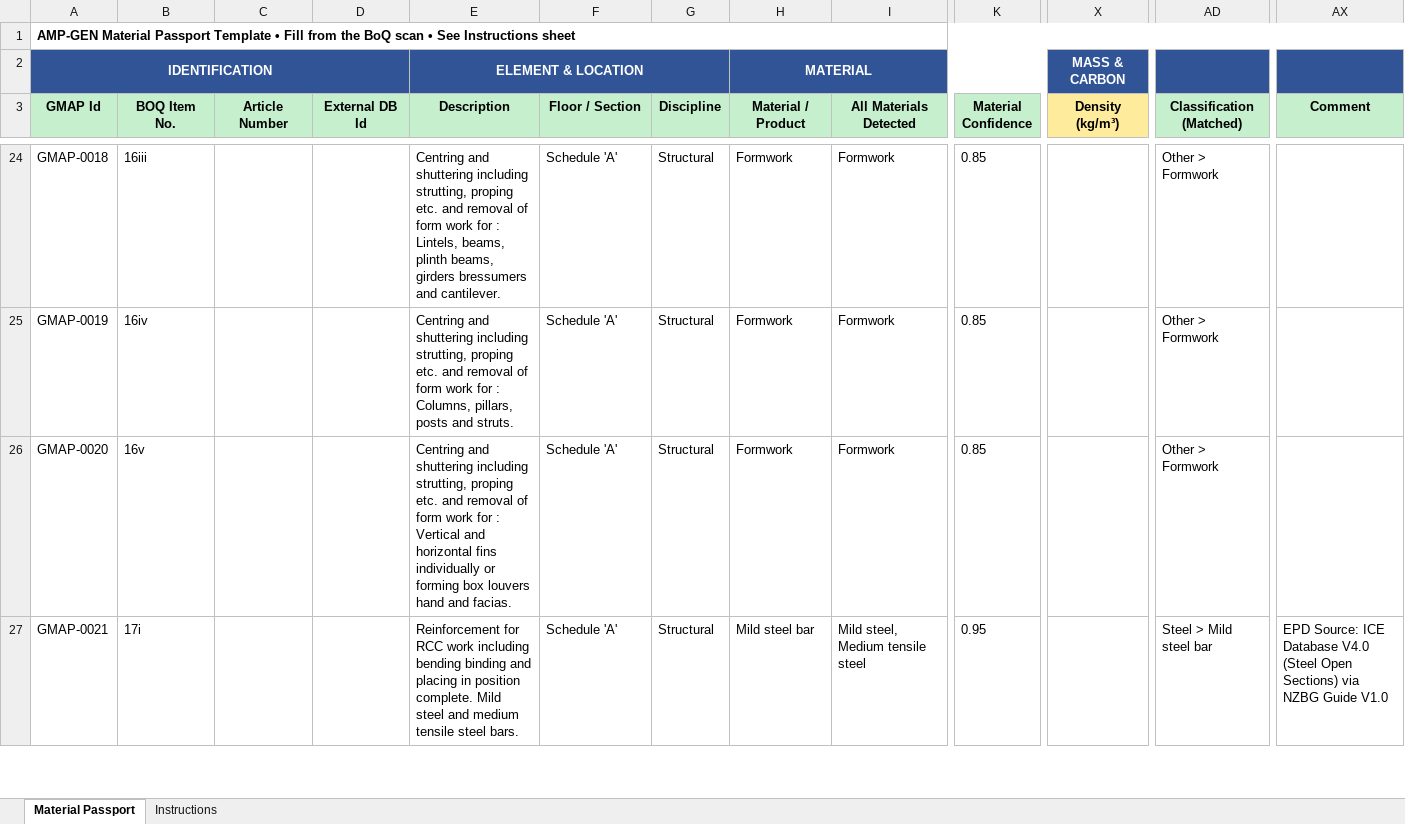
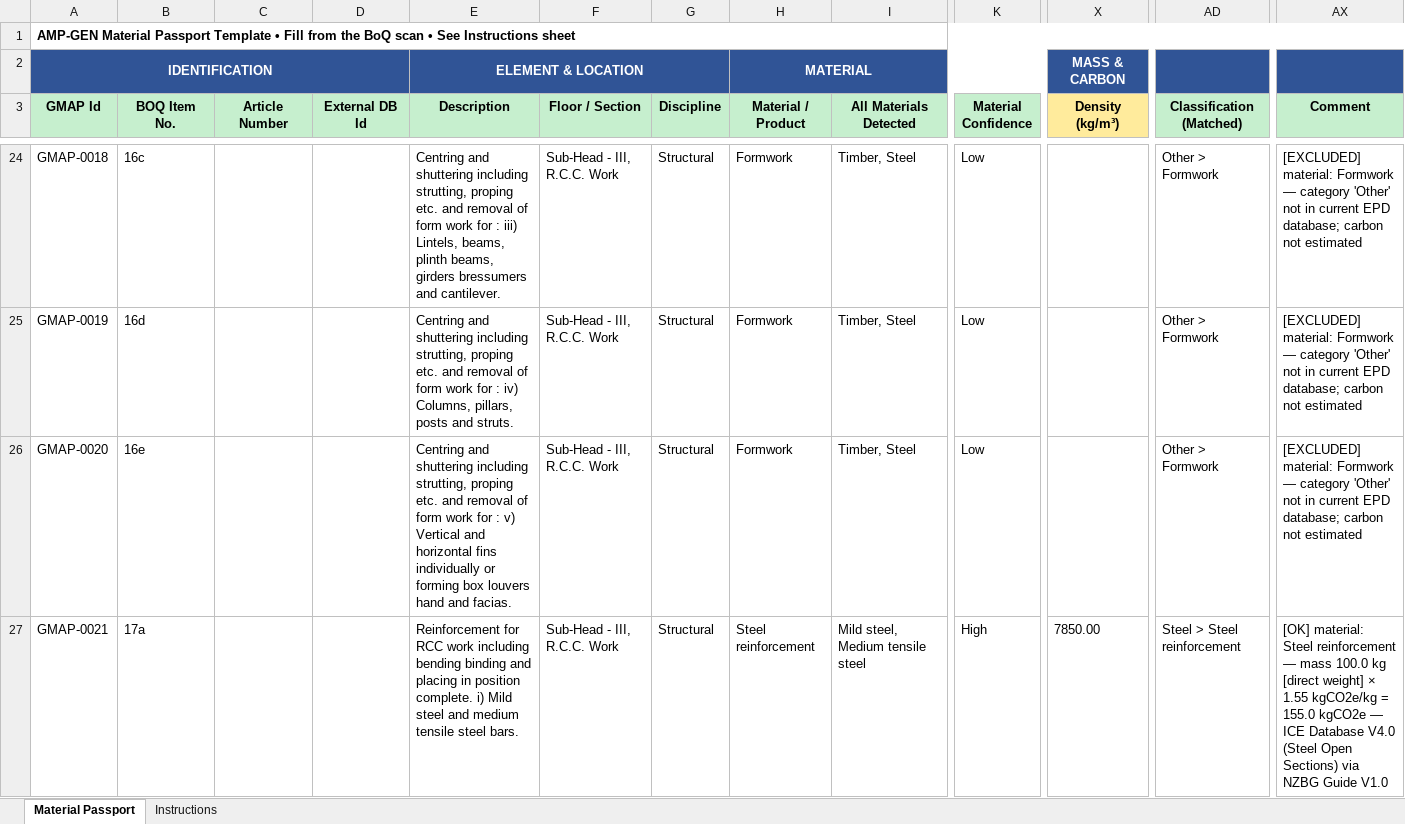
Before and after one commit to HIRA04IRSHAD/amp-gen-material-passport, an Excel workbook: output/passport_filled.xlsx, sheet Material Passport, drawn as a sheet; only a part is shown, gaps mark what is left out; values as stored, in another font and other column widths than the file's, no borders; the diff covers the shown part only; the diff names each change by its address in the sheet, - before the commit and + after, or states it on an @@ line.

```diff
--- a/output/passport_filled.xlsx (sheet Material Passport)
+++ b/output/passport_filled.xlsx (sheet Material Passport)
-B24 (BOQ Item No.): 16iii
+B24 (BOQ Item No.): 16c
-E24 (Description): …for : Lintels, beams,…
+E24 (Description): …for : iii) Lintels, beams,…
-F24:F27 (Floor / Section): Schedule 'A'
+F24:F27 (Floor / Section): Sub-Head - III, R.C.C. Work
-I24:I26 (All Materials Detected): Formwork
+I24:I26 (All Materials Detected): Timber, Steel
-K24:K26 (Material Confidence): 0.85
+K24:K26 (Material Confidence): Low
-AX24:AX26 (Comment): (empty)
+AX24:AX26 (Comment): [EXCLUDED] material: Formwork — category 'Other' not in current EPD database; carbon not estimated
-B25 (BOQ Item No.): 16iv
+B25 (BOQ Item No.): 16d
-E25 (Description): …for : Columns, pillars,…
+E25 (Description): …for : iv) Columns, pillars,…
-B26 (BOQ Item No.): 16v
+B26 (BOQ Item No.): 16e
-E26 (Description): …for : Vertical and…
+E26 (Description): …for : v) Vertical and…
-B27 (BOQ Item No.): 17i
+B27 (BOQ Item No.): 17a
-E27 (Description): …position complete. Mild steel…
+E27 (Description): …position complete. i) Mild steel…
-H27 (Material / Product): Mild steel bar
+H27 (Material / Product): Steel reinforcement
-K27 (Material Confidence): 0.95
+K27 (Material Confidence): High
-X27 (Density (kg/m³)): (empty)
+X27 (Density (kg/m³)): 7850.00
-AD27 (Classification (Matched)): Steel > Mild steel bar
+AD27 (Classification (Matched)): Steel > Steel reinforcement
-AX27 (Comment): EPD Source: ICE Database…
+AX27 (Comment): [OK] material: Steel reinforcement — mass 100.0 kg [direct weight] × 1.55 kgCO2e/kg = 155.0 kgCO2e — ICE Database…
```
Also changed, not shown: 490 edited cells elsewhere in this sheet, 5 other files.
